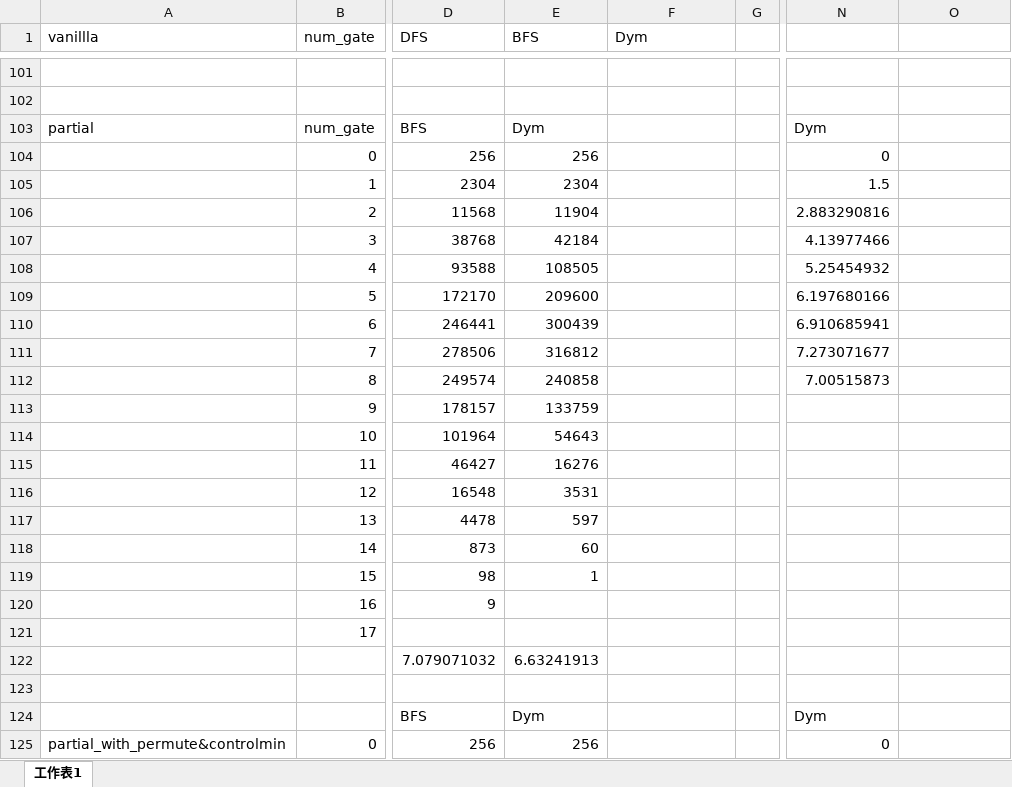
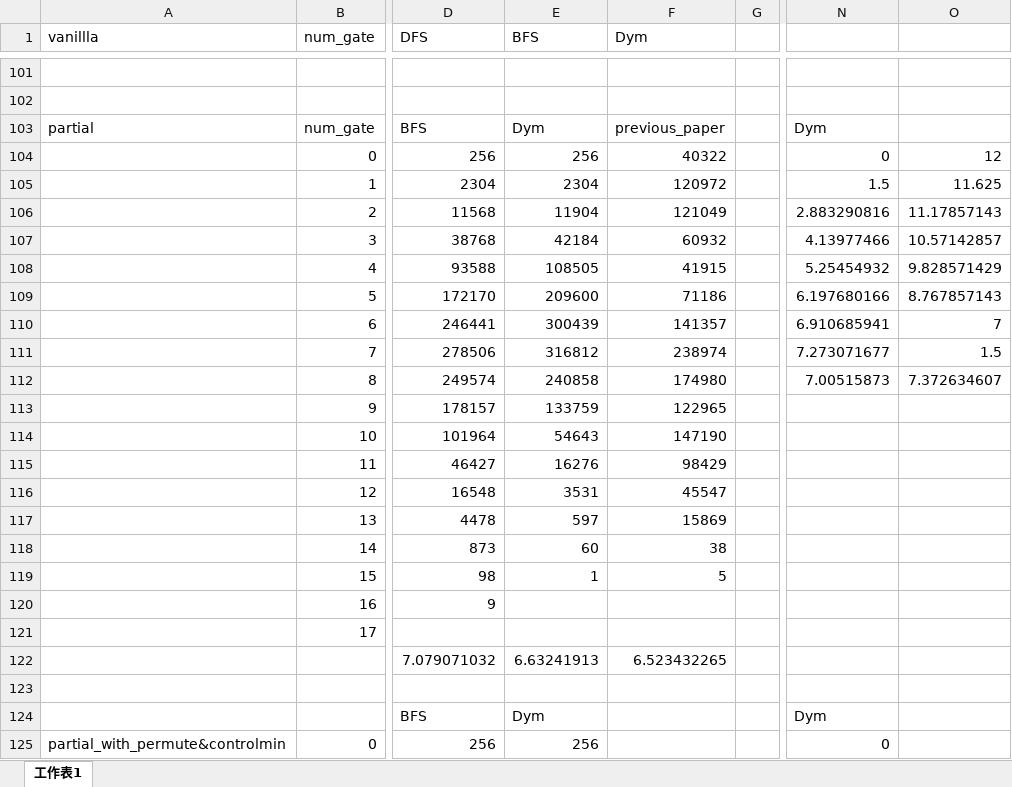
Before and after one commit to c-tsai/quantum-logic, an Excel workbook: summary.xlsx, sheet 工作表1, drawn as a sheet; only a part is shown, gaps mark what is left out; values as stored, in another font and other column widths than the file's, no borders; the diff covers the shown part only; the diff names each change by its address in the sheet, - before the commit and + after, or states it on an @@ line.

Commit message:
Update summary.xlsx

```diff
--- a/summary.xlsx (sheet 工作表1)
+++ b/summary.xlsx (sheet 工作表1)
-F103 (Dym): (empty)
+F103 (Dym): previous_paper
-F104 (Dym): (empty)
+F104 (Dym): 40322
-O104: (empty)
+O104: 12
-F105 (Dym): (empty)
+F105 (Dym): 120972
-O105: (empty)
+O105: 11.625
-F106 (Dym): (empty)
+F106 (Dym): 121049
-O106: (empty)
+O106: 11.17857143
-F107 (Dym): (empty)
+F107 (Dym): 60932
-O107: (empty)
+O107: 10.57142857
-F108 (Dym): (empty)
+F108 (Dym): 41915
-O108: (empty)
+O108: 9.828571429
-F109 (Dym): (empty)
+F109 (Dym): 71186
-O109: (empty)
+O109: 8.767857143
-F110 (Dym): (empty)
+F110 (Dym): 141357
-O110: (empty)
+O110: 7
-F111 (Dym): (empty)
+F111 (Dym): 238974
-O111: (empty)
+O111: 1.5
-F112 (Dym): (empty)
+F112 (Dym): 174980
-O112: (empty)
+O112: 7.372634607
-F113 (Dym): (empty)
+F113 (Dym): 122965
-F114 (Dym): (empty)
+F114 (Dym): 147190
-F115 (Dym): (empty)
+F115 (Dym): 98429
-F116 (Dym): (empty)
+F116 (Dym): 45547
-F117 (Dym): (empty)
+F117 (Dym): 15869
-F118 (Dym): (empty)
+F118 (Dym): 38
-F119 (Dym): (empty)
+F119 (Dym): 5
-F122 (Dym): (empty)
+F122 (Dym): 6.523432265
```
Also changed, not shown: 20 edited cells elsewhere in this sheet.
